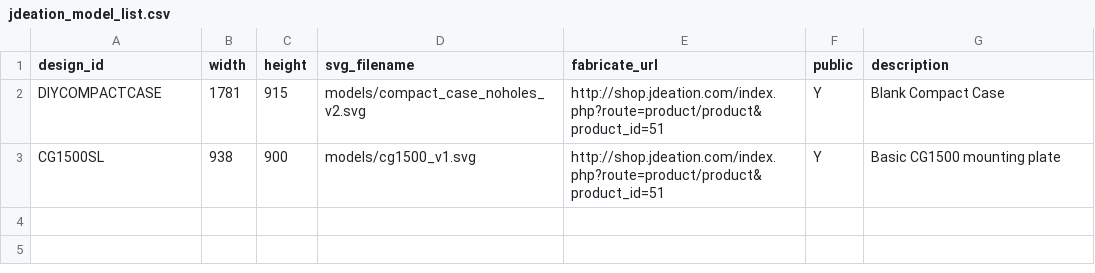
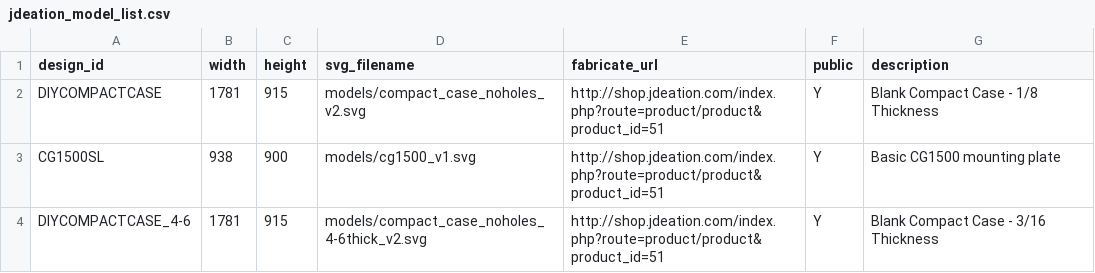
Before and after one commit to jchancel/jdeation-designer, a CSV file: jdeation_model_list.csv, drawn as a sheet.

```diff
--- a/jdeation_model_list.csv
+++ b/jdeation_model_list.csv
@@ -1,3 +1,4 @@
 design_id,width,height,svg_filename,fabricate_url,public,description
-DIYCOMPACTCASE,1781,915,models/compact_case_noholes_v2.svg,http://shop.jdeation.com/index.php?route=product/product&product_id=51,Y,Blank Compact Case
+DIYCOMPACTCASE,1781,915,models/compact_case_noholes_v2.svg,http://shop.jdeation.com/index.php?route=product/product&product_id=51,Y,Blank Compact Case - 1/8 Thickness
 CG1500SL,938,900,models/cg1500_v1.svg,http://shop.jdeation.com/index.php?route=product/product&product_id=51,Y,Basic CG1500 mounting plate
+DIYCOMPACTCASE_4-6,1781,915,models/compact_case_noholes_4-6thick_v2.svg,http://shop.jdeation.com/index.php?route=product/product&product_id=51,Y,Blank Compact Case - 3/16 Thickness
```
Also changed, not shown: jdeation_component_list.csv, 1 other file.
